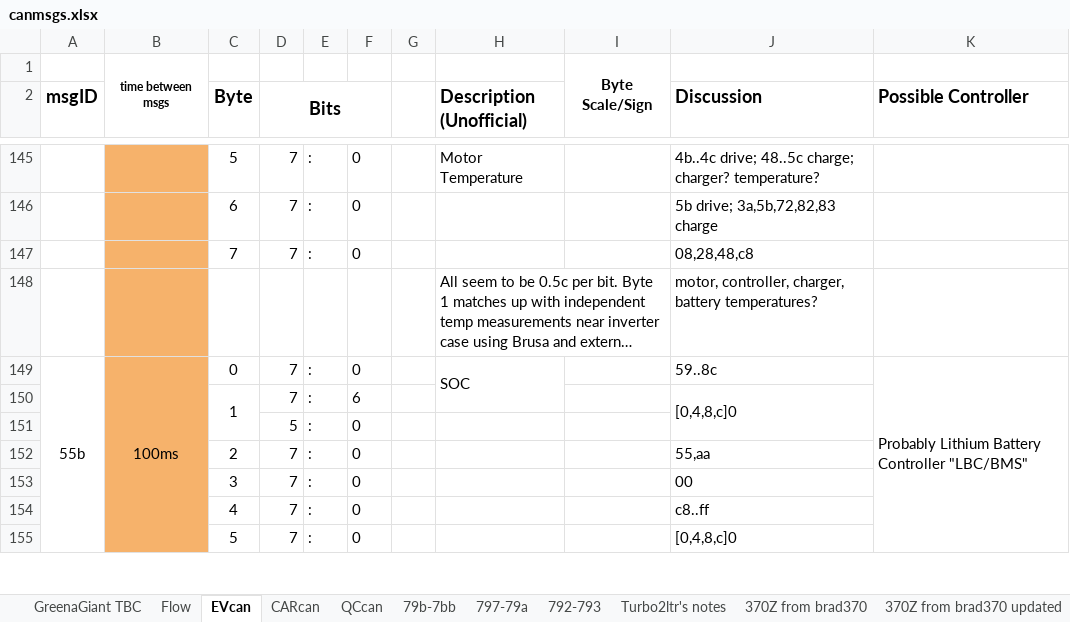
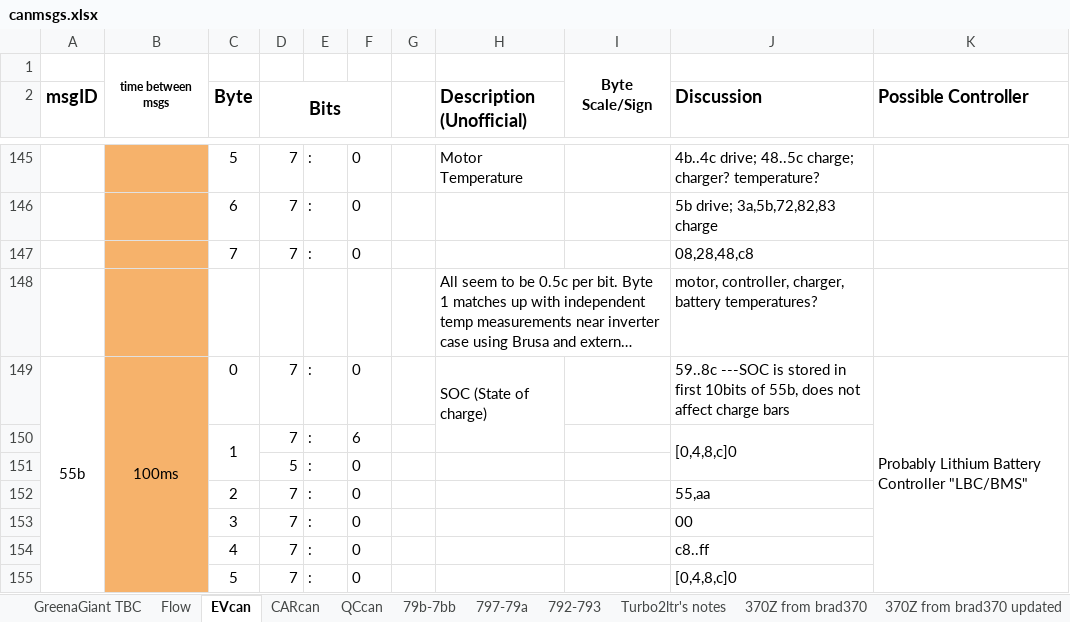
Before and after one commit to baradhili/leaf_can_bus_messages, an Excel workbook: canmsgs.xlsx, sheet EVcan, drawn as a sheet; only a part is shown, gaps mark what is left out; long unchanged cells end in …; values as stored, in another font and other column widths than the file's, no borders; the diff names each change by its address in the sheet, - before the commit and + after, or states it on an @@ line.

Commit message:
Updated info about frame 55B
Updated info about frame 55B

```diff
--- a/canmsgs.xlsx (sheet EVcan)
+++ b/canmsgs.xlsx (sheet EVcan)
-H149 (Description (Unofficial)): SOC
+H149 (Description (Unofficial)): SOC (State of charge)
-J149 (Discussion): 59..8c
+J149 (Discussion): 59..8c ---SOC is stored in first 10bits of 55b, does not affect charge bars
```
